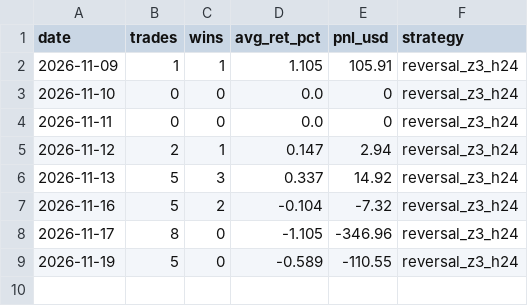
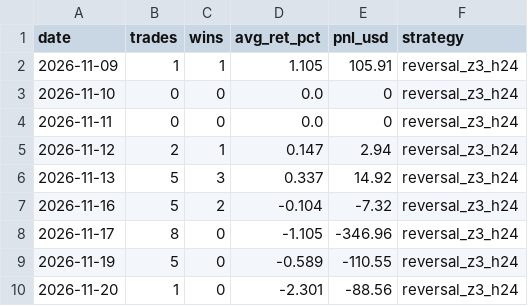
Before and after one commit to IdanLevy0/Alpaca-Paper-Runner, a CSV file: state/stocks/days.csv, drawn as a sheet.

Commit message:
runner state

```diff
--- a/state/stocks/days.csv
+++ b/state/stocks/days.csv
@@ -9 +9,2 @@ date,trades,wins,avg_ret_pct,pnl_usd,strategy
 2026-11-19,5,0,-0.589,-110.55,reversal_z3_h24
+2026-11-20,1,0,-2.301,-88.56,reversal_z3_h24
```
Also changed, not shown: 3 other files.
